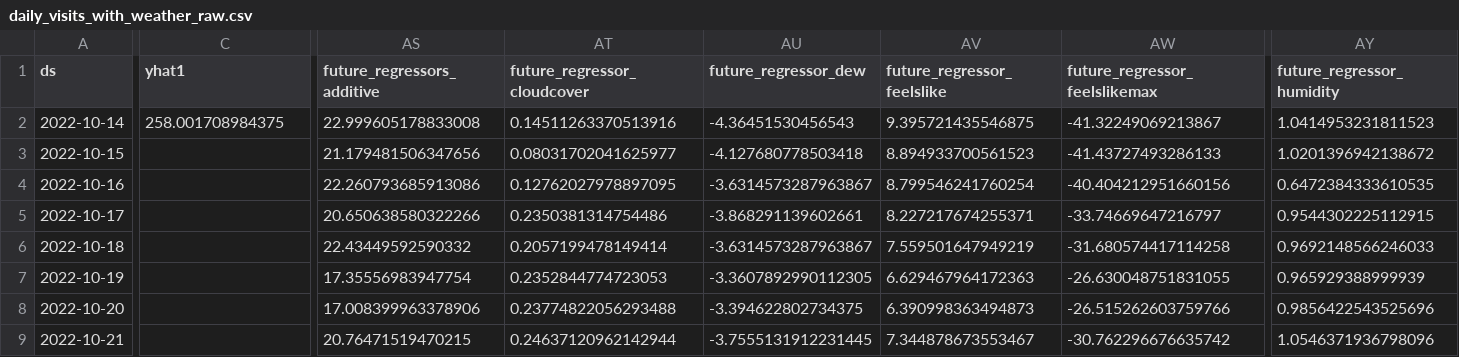
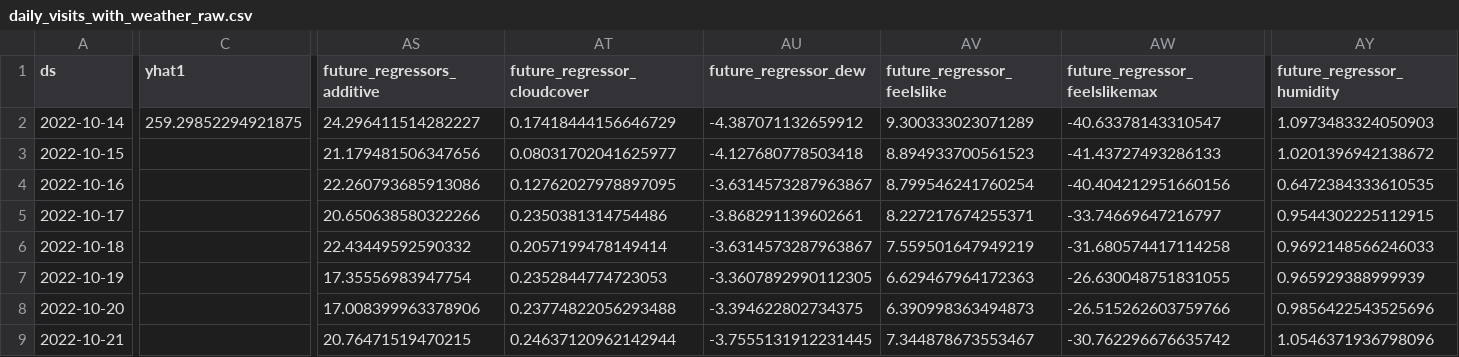
Before and after one commit to drdevinhopkins/hourly-report-neuralprophet, a CSV file: forecasts/daily_visits_with_weather_raw.csv, drawn as a sheet; only a part is shown, gaps mark what is left out; the diff covers the shown part only; the diff names each change by its address in the sheet, - before the commit and + after, or states it on an @@ line.

```diff
--- a/forecasts/daily_visits_with_weather_raw.csv
+++ b/forecasts/daily_visits_with_weather_raw.csv
-C2 (yhat1): 258.001708984375
+C2 (yhat1): 259.29852294921875
-AS2 (future_regressors_additive): 22.999605178833008
+AS2 (future_regressors_additive): 24.296411514282227
-AT2 (future_regressor_cloudcover): 0.14511263370513916
+AT2 (future_regressor_cloudcover): 0.17418444156646729
-AU2 (future_regressor_dew): -4.36451530456543
+AU2 (future_regressor_dew): -4.387071132659912
-AV2 (future_regressor_feelslike): 9.395721435546875
+AV2 (future_regressor_feelslike): 9.300333023071289
-AW2 (future_regressor_feelslikemax): -41.32249069213867
+AW2 (future_regressor_feelslikemax): -40.63378143310547
-AY2 (future_regressor_humidity): 1.0414953231811523
+AY2 (future_regressor_humidity): 1.0973483324050903
```
Also changed, not shown: 16 edited cells elsewhere in this file, forecasts/inflow_raw.csv, forecasts/inflow_with_weather_raw.csv, 12 other files.
